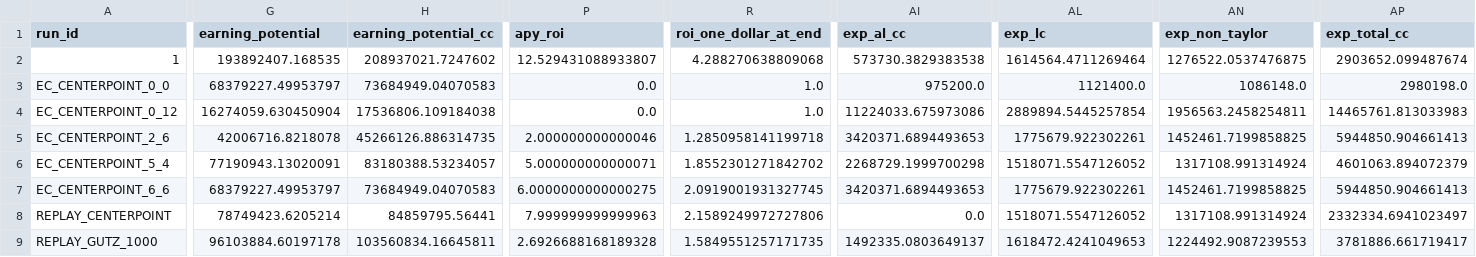
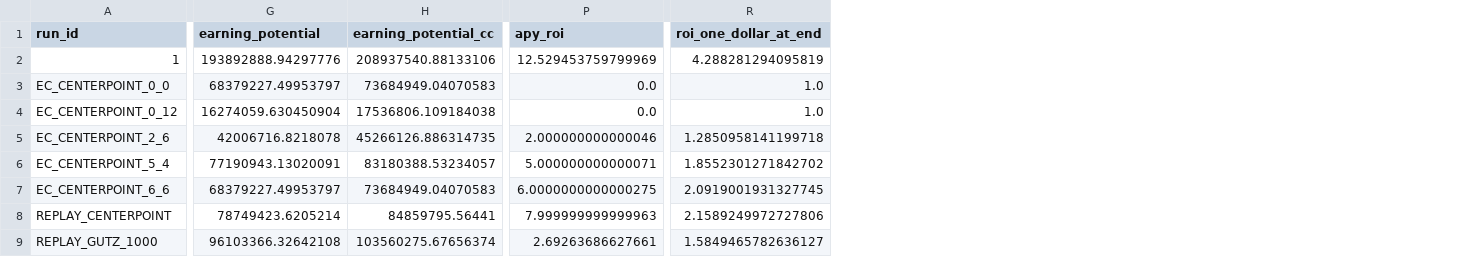
Before and after one commit to davegutz/myLifeSaver, a CSV file: lhs_gutz_taylor_results.csv, drawn as a sheet; only a part is shown, gaps mark what is left out; the diff covers the shown part only; the diff names each change by its address in the sheet, - before the commit and + after, or states it on an @@ line.

```diff
--- a/lhs_gutz_taylor_results.csv
+++ b/lhs_gutz_taylor_results.csv
-column AI (exp_al_cc), rows 2-9: 573730.3829383538 | 975200.0 | 11224033.675973086 | 3420371.6894493653 | 2268729.1999700298 | 3420371.6894493653 | 0.0 | 1492335.0803649137
-column AL (exp_lc), rows 2-9: 1614564.4711269464 | 1121400.0 | 2889894.5445257854 | 1775679.922302261 | 1518071.5547126052 | 1775679.922302261 | 1518071.5547126052 | 1618472.4241049653
-column AN (exp_non_taylor), rows 2-9: 1276522.0537476875 | 1086148.0 | 1956563.2458254811 | 1452461.7199858825 | 1317108.991314924 | 1452461.7199858825 | 1317108.991314924 | 1224492.9087239553
-column AP (exp_total_cc), rows 2-9: 2903652.099487674 | 2980198.0 | 14465761.813033983 | 5944850.904661413 | 4601063.894072379 | 5944850.904661413 | 2332334.6941023497 | 3781886.661719417
-G2 (earning_potential): 193892407.168535
+G2 (earning_potential): 193892888.94297776
-H2 (earning_potential_cc): 208937021.7247602
+H2 (earning_potential_cc): 208937540.88133106
-P2 (apy_roi): 12.529431088933807
+P2 (apy_roi): 12.529453759799969
-R2 (roi_one_dollar_at_end): 4.288270638809068
+R2 (roi_one_dollar_at_end): 4.288281294095819
-G9 (earning_potential): 96103884.60197178
+G9 (earning_potential): 96103366.32642108
-H9 (earning_potential_cc): 103560834.16645811
+H9 (earning_potential_cc): 103560275.67656374
-P9 (apy_roi): 2.6926688168189328
+P9 (apy_roi): 2.69263686627661
-R9 (roi_one_dollar_at_end): 1.5849551257171735
+R9 (roi_one_dollar_at_end): 1.5849465782636127
```
Also changed, not shown: 30 edited cells elsewhere in this file, lhs_taylor_results.csv, 12 other files.
